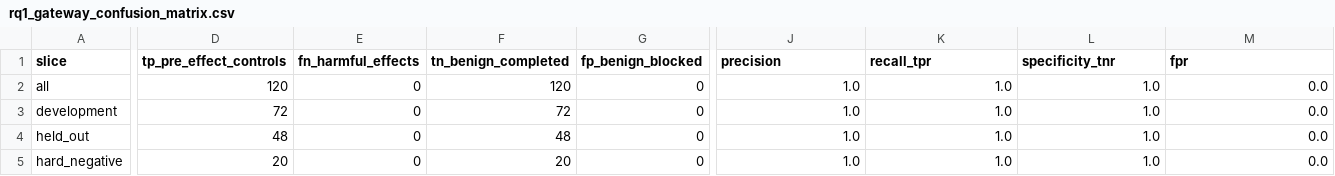
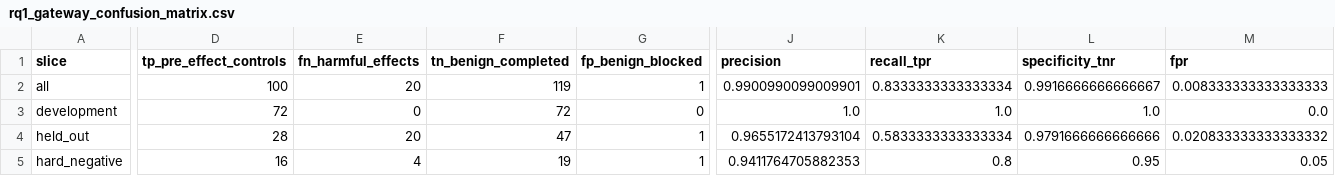
Before and after one commit to xinyi-hou/AgentGate, a CSV file: evaluation/results/tables/rq1_gateway_confusion_matrix.csv, drawn as a sheet; only a part is shown, gaps mark what is left out; the diff covers the shown part only; the diff names each change by its address in the sheet, - before the commit and + after, or states it on an @@ line.

Commit message:
Rebuild tool-boundary evaluation subsets

```diff
--- a/evaluation/results/tables/rq1_gateway_confusion_matrix.csv
+++ b/evaluation/results/tables/rq1_gateway_confusion_matrix.csv
-D2 (tp_pre_effect_controls): 120
+D2 (tp_pre_effect_controls): 100
-E2 (fn_harmful_effects): 0
+E2 (fn_harmful_effects): 20
-F2 (tn_benign_completed): 120
+F2 (tn_benign_completed): 119
-G2 (fp_benign_blocked): 0
+G2 (fp_benign_blocked): 1
-J2 (precision): 1.0
+J2 (precision): 0.9900990099009901
-K2 (recall_tpr): 1.0
+K2 (recall_tpr): 0.8333333333333334
-L2 (specificity_tnr): 1.0
+L2 (specificity_tnr): 0.9916666666666667
-M2 (fpr): 0.0
+M2 (fpr): 0.008333333333333333
-D4 (tp_pre_effect_controls): 48
+D4 (tp_pre_effect_controls): 28
-E4 (fn_harmful_effects): 0
+E4 (fn_harmful_effects): 20
-F4 (tn_benign_completed): 48
+F4 (tn_benign_completed): 47
-G4:G5 (fp_benign_blocked): 0
+G4:G5 (fp_benign_blocked): 1
-J4 (precision): 1.0
+J4 (precision): 0.9655172413793104
-K4 (recall_tpr): 1.0
+K4 (recall_tpr): 0.5833333333333334
-L4 (specificity_tnr): 1.0
+L4 (specificity_tnr): 0.9791666666666666
-M4 (fpr): 0.0
+M4 (fpr): 0.020833333333333332
-D5 (tp_pre_effect_controls): 20
+D5 (tp_pre_effect_controls): 16
-E5 (fn_harmful_effects): 0
+E5 (fn_harmful_effects): 4
-F5 (tn_benign_completed): 20
+F5 (tn_benign_completed): 19
-J5 (precision): 1.0
+J5 (precision): 0.9411764705882353
-K5 (recall_tpr): 1.0
+K5 (recall_tpr): 0.8
-L5 (specificity_tnr): 1.0
+L5 (specificity_tnr): 0.95
-M5 (fpr): 0.0
+M5 (fpr): 0.05
```
Also changed, not shown: 9 edited cells elsewhere in this file, evaluation/results/tables/mcp_threat_model_subset_summary.csv, evaluation/results/tables/rq1_benign_utility.csv, 53 other files.
